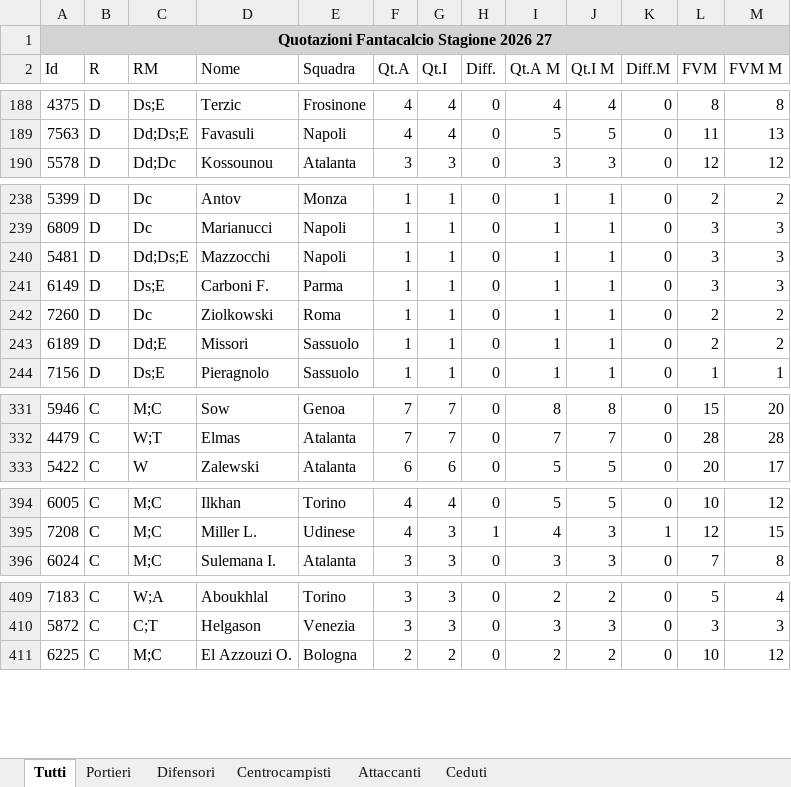
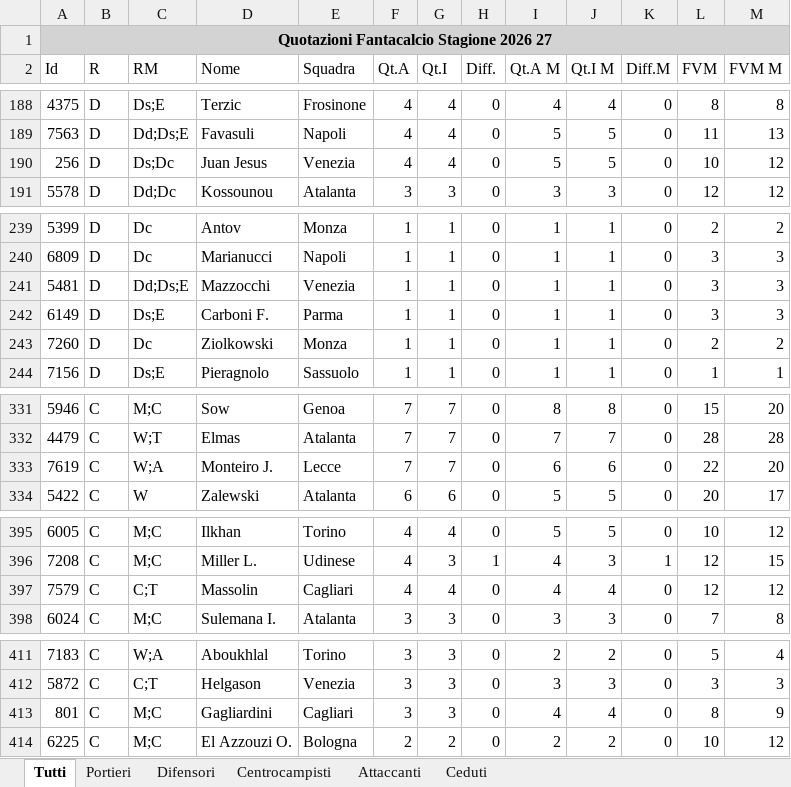
Before and after one commit to lucianomurr/FantaDraft, an Excel workbook: quotazioni_raw.xlsx, sheet Tutti, drawn as a sheet; only a part is shown, gaps mark what is left out; values as stored, in another font and other column widths than the file's, no borders; removed rows and columns are numbered as before the commit, all else as after; the diff covers the shown part only; the diff names each change by its address in the sheet, - before the commit and + after, or states it on an @@ line.

```diff
--- a/quotazioni_raw.xlsx (sheet Tutti)
+++ b/quotazioni_raw.xlsx (sheet Tutti)
+row 190: 256 | D | Ds;Dc | Juan Jesus | Venezia | 4 | 4 | 0 | 5 | 5 | 0 | 10 | 12
-E241 (Squadra): Napoli
+E241 (Squadra): Venezia
-E243 (Squadra): Roma
+E243 (Squadra): Monza
-row 243: 6189 | D | Dd;E | Missori | Sassuolo | 1 | 1 | 0 | 1 | 1 | 0 | 2 | 2
+row 333: 7619 | C | W;A | Monteiro J. | Lecce | 7 | 7 | 0 | 6 | 6 | 0 | 22 | 20
+row 397: 7579 | C | C;T | Massolin | Cagliari | 4 | 4 | 0 | 4 | 4 | 0 | 12 | 12
+row 413: 801 | C | M;C | Gagliardini | Cagliari | 3 | 3 | 0 | 4 | 4 | 0 | 8 | 9
```
Also changed, not shown: 1 removed row and 1 edited cell elsewhere in this sheet, sheet Centrocampisti, sheet Difensori, sheet Ceduti, sheet Attaccanti, sheet Portieri, 18 other files.
